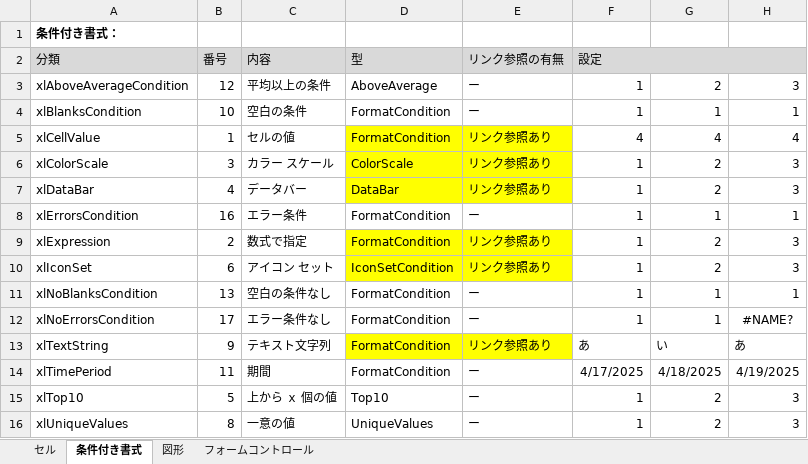
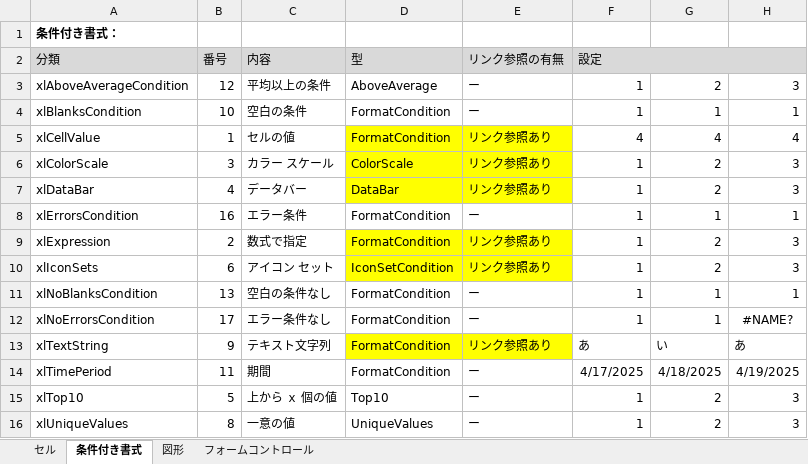
Before and after one commit to rie1234k/ExcelVBA_Tips, an Excel workbook: FindExternalLinksTool/ExternalLinksSample.xlsx, sheet 条件付き書式, drawn as a sheet; only a part is shown; values as stored, in another font and other column widths than the file's, no borders; conditional formats not drawn; the diff names each change by its address in the sheet, - before the commit and + after, or states it on an @@ line.

Commit message:
条件付き書式、フォームコントロール修正

```diff
--- a/FindExternalLinksTool/ExternalLinksSample.xlsx (sheet 条件付き書式)
+++ b/FindExternalLinksTool/ExternalLinksSample.xlsx (sheet 条件付き書式)
-A10: xlIconSet
+A10: xlIconSets
```
Also changed, not shown: charts or pictures, FindExternalLinksTool/FindExternalLinksTool.xlsm, 1 other file.
